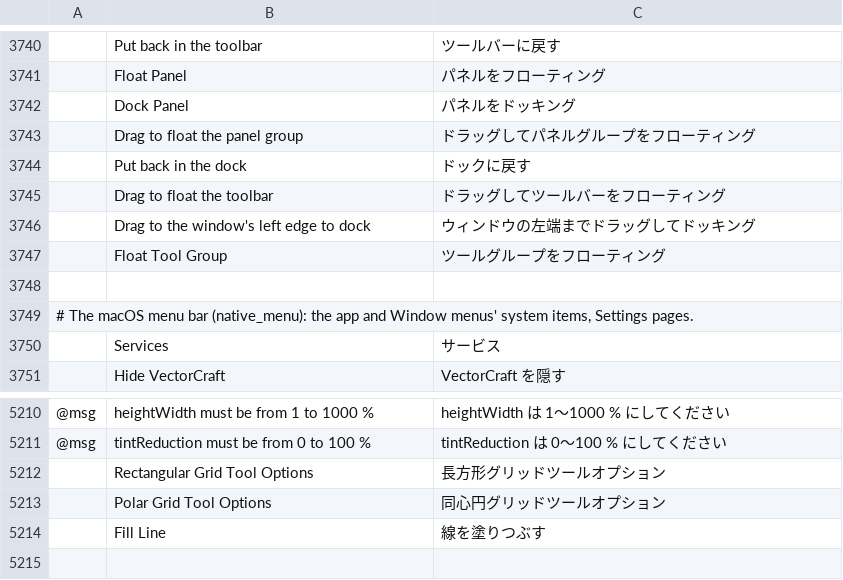
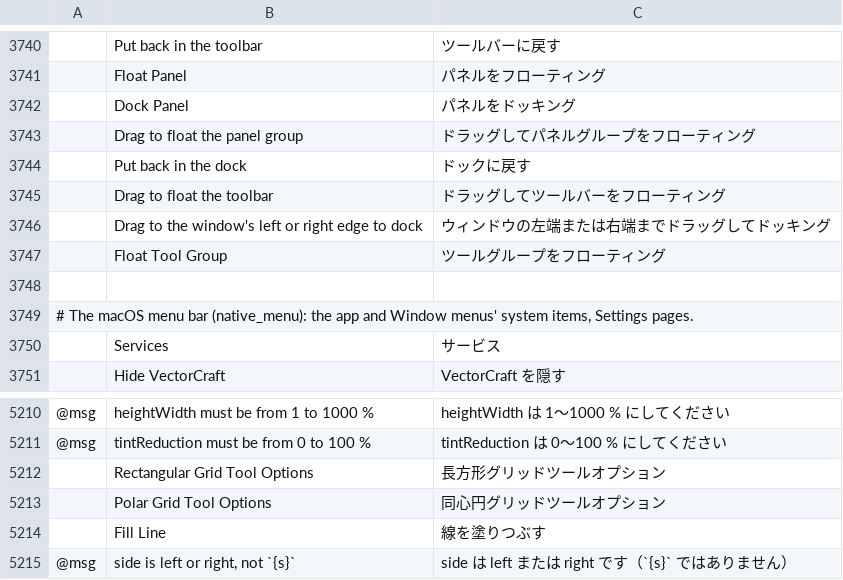
Before and after one commit to Daiduong/vectorcraft, a TSV file: crates/ui-egui/src/i18n/ja.tsv, drawn as a sheet; only a part is shown, gaps mark what is left out; the diff names each change by its address in the sheet, - before the commit and + after, or states it on an @@ line.

```diff
--- a/crates/ui-egui/src/i18n/ja.tsv
+++ b/crates/ui-egui/src/i18n/ja.tsv
-B3746: Drag to the window's left edge to dock
+B3746: Drag to the window's left or right edge to dock
-C3746: ウィンドウの左端までドラッグしてドッキング
+C3746: ウィンドウの左端または右端までドラッグしてドッキング
+row 5215: @msg | side is left or right, not `{s}` | side は left または right です（`{s}` ではありません）
```
Also changed, not shown: crates/ui-egui/src/i18n/el.tsv, crates/ui-egui/src/i18n/ka.tsv, 27 other files.
